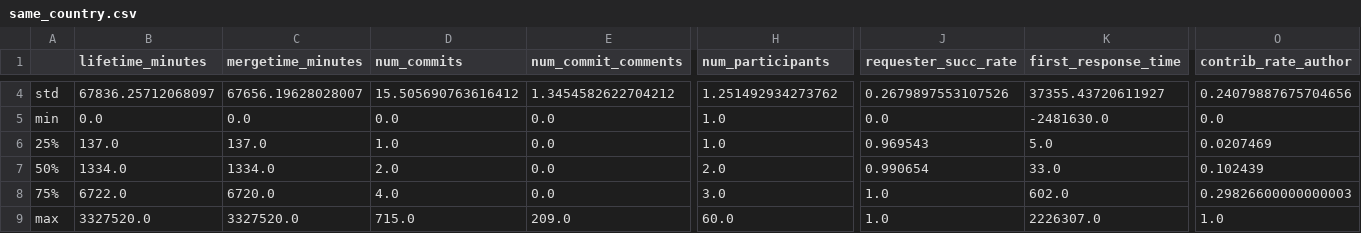
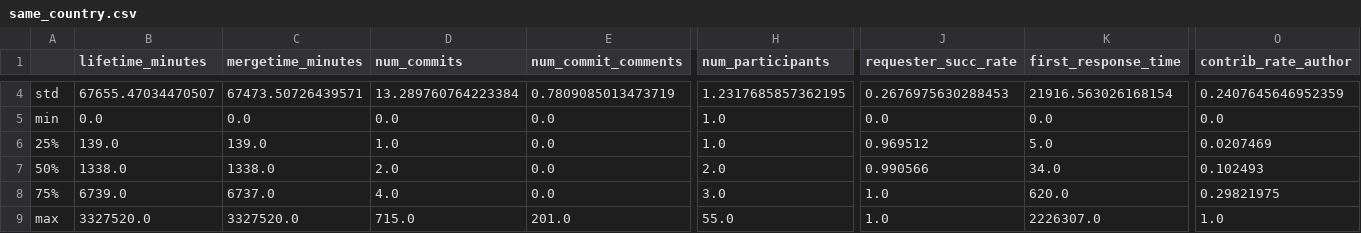
Before and after one commit to BambusControl/global-impact-code-reviews, a CSV file: src/global_impact_code_reviews/statistics/by_country/same_country.csv, drawn as a sheet; only a part is shown, gaps mark what is left out; the diff covers the shown part only; the diff names each change by its address in the sheet, - before the commit and + after, or states it on an @@ line.

```diff
--- a/src/global_impact_code_reviews/statistics/by_country/same_country.csv
+++ b/src/global_impact_code_reviews/statistics/by_country/same_country.csv
-B4 (lifetime_minutes): 67836.25712068097
+B4 (lifetime_minutes): 67655.47034470507
-C4 (mergetime_minutes): 67656.19628028007
+C4 (mergetime_minutes): 67473.50726439571
-D4 (num_commits): 15.505690763616412
+D4 (num_commits): 13.289760764223384
-E4 (num_commit_comments): 1.3454582622704212
+E4 (num_commit_comments): 0.7809085013473719
-H4 (num_participants): 1.251492934273762
+H4 (num_participants): 1.2317685857362195
-J4 (requester_succ_rate): 0.2679897553107526
+J4 (requester_succ_rate): 0.2676975630288453
-K4 (first_response_time): 37355.43720611927
+K4 (first_response_time): 21916.563026168154
-O4 (contrib_rate_author): 0.24079887675704656
+O4 (contrib_rate_author): 0.2407645646952359
-K5 (first_response_time): -2481630.0
+K5 (first_response_time): 0.0
-B6 (lifetime_minutes): 137.0
+B6 (lifetime_minutes): 139.0
-C6 (mergetime_minutes): 137.0
+C6 (mergetime_minutes): 139.0
-J6 (requester_succ_rate): 0.969543
+J6 (requester_succ_rate): 0.969512
-B7 (lifetime_minutes): 1334.0
+B7 (lifetime_minutes): 1338.0
-C7 (mergetime_minutes): 1334.0
+C7 (mergetime_minutes): 1338.0
-J7 (requester_succ_rate): 0.990654
+J7 (requester_succ_rate): 0.990566
-K7 (first_response_time): 33.0
+K7 (first_response_time): 34.0
-O7 (contrib_rate_author): 0.102439
+O7 (contrib_rate_author): 0.102493
-B8 (lifetime_minutes): 6722.0
+B8 (lifetime_minutes): 6739.0
-C8 (mergetime_minutes): 6720.0
+C8 (mergetime_minutes): 6737.0
-K8 (first_response_time): 602.0
+K8 (first_response_time): 620.0
-O8 (contrib_rate_author): 0.29826600000000003
+O8 (contrib_rate_author): 0.29821975
-E9 (num_commit_comments): 209.0
+E9 (num_commit_comments): 201.0
-H9 (num_participants): 60.0
+H9 (num_participants): 55.0
```
Also changed, not shown: 32 edited cells elsewhere in this file, src/global_impact_code_reviews/statistics/by_affiliation/not_same_affiliation.csv, src/global_impact_code_reviews/statistics/by_affiliation/same_affiliation.csv, 14 other files.
